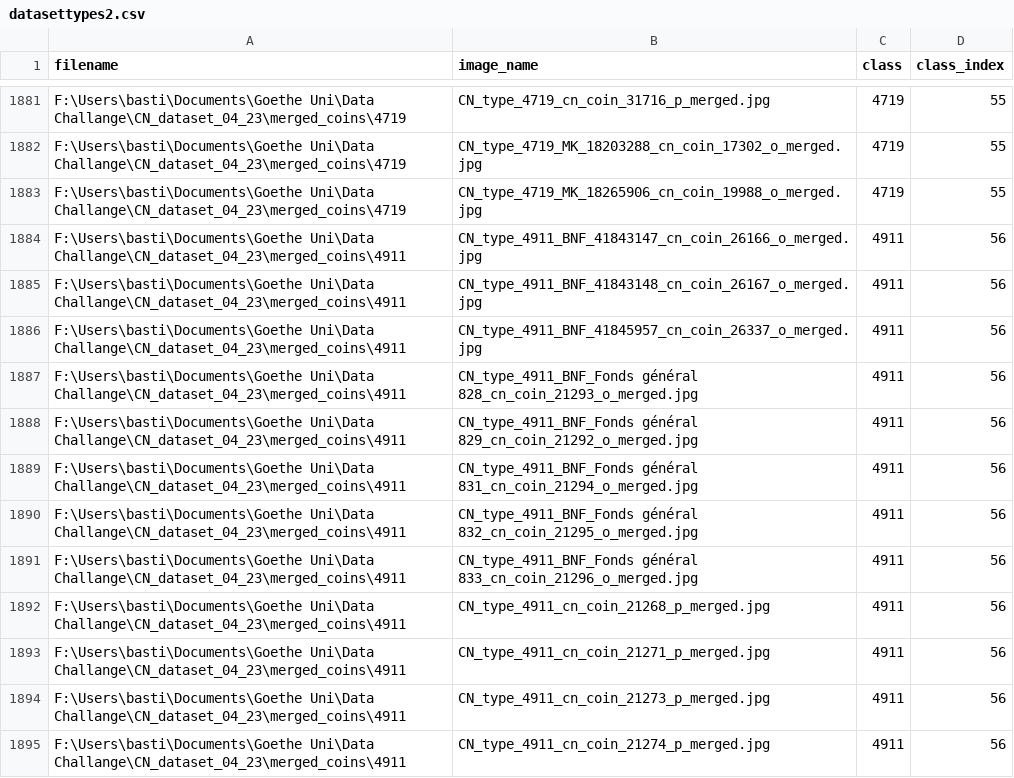
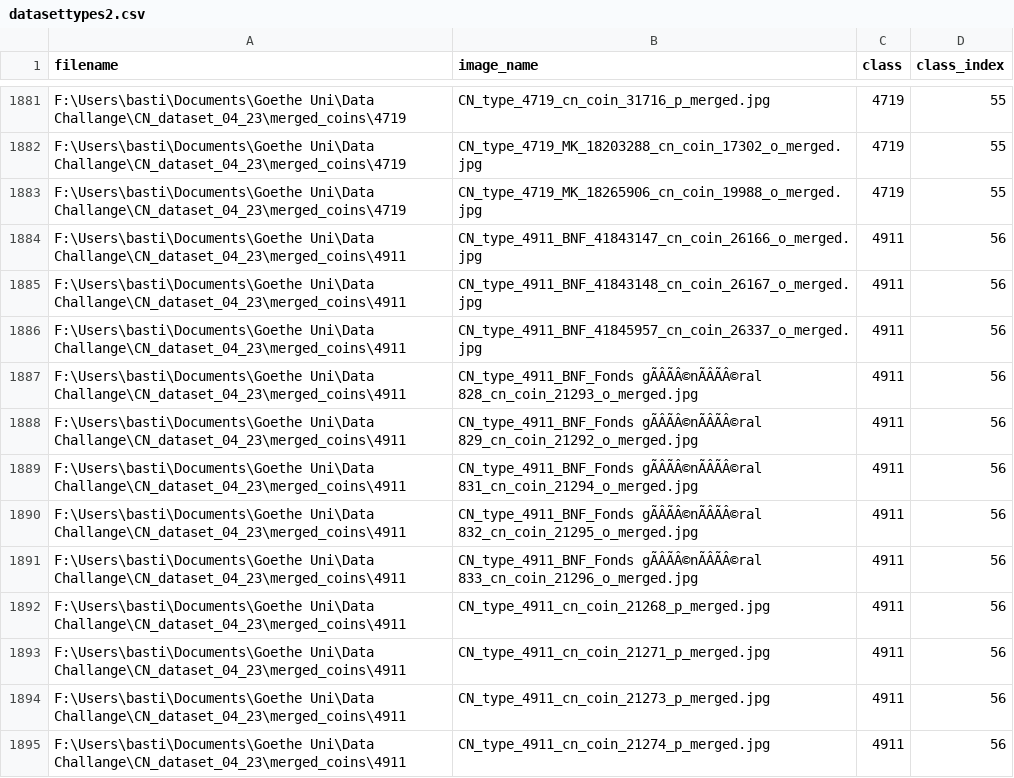
Before and after one commit to Cappl1/DataChallenge, a CSV file: multimodal/datasettypes2.csv, drawn as a sheet; only a part is shown, gaps mark what is left out; the diff names each change by its address in the sheet, - before the commit and + after, or states it on an @@ line.

```diff
--- a/multimodal/datasettypes2.csv
+++ b/multimodal/datasettypes2.csv
-B1887 (image_name): CN_type_4911_BNF_Fonds général 828_cn_coin_21293_o_merged.jpg
+B1887 (image_name): CN_type_4911_BNF_Fonds gÃÂÃÂ©nÃÂÃÂ©ral 828_cn_coin_21293_o_merged.jpg
-B1888 (image_name): CN_type_4911_BNF_Fonds général 829_cn_coin_21292_o_merged.jpg
+B1888 (image_name): CN_type_4911_BNF_Fonds gÃÂÃÂ©nÃÂÃÂ©ral 829_cn_coin_21292_o_merged.jpg
-B1889 (image_name): CN_type_4911_BNF_Fonds général 831_cn_coin_21294_o_merged.jpg
+B1889 (image_name): CN_type_4911_BNF_Fonds gÃÂÃÂ©nÃÂÃÂ©ral 831_cn_coin_21294_o_merged.jpg
-B1890 (image_name): CN_type_4911_BNF_Fonds général 832_cn_coin_21295_o_merged.jpg
+B1890 (image_name): CN_type_4911_BNF_Fonds gÃÂÃÂ©nÃÂÃÂ©ral 832_cn_coin_21295_o_merged.jpg
-B1891 (image_name): CN_type_4911_BNF_Fonds général 833_cn_coin_21296_o_merged.jpg
+B1891 (image_name): CN_type_4911_BNF_Fonds gÃÂÃÂ©nÃÂÃÂ©ral 833_cn_coin_21296_o_merged.jpg
```
Also changed, not shown: 12 other files.
